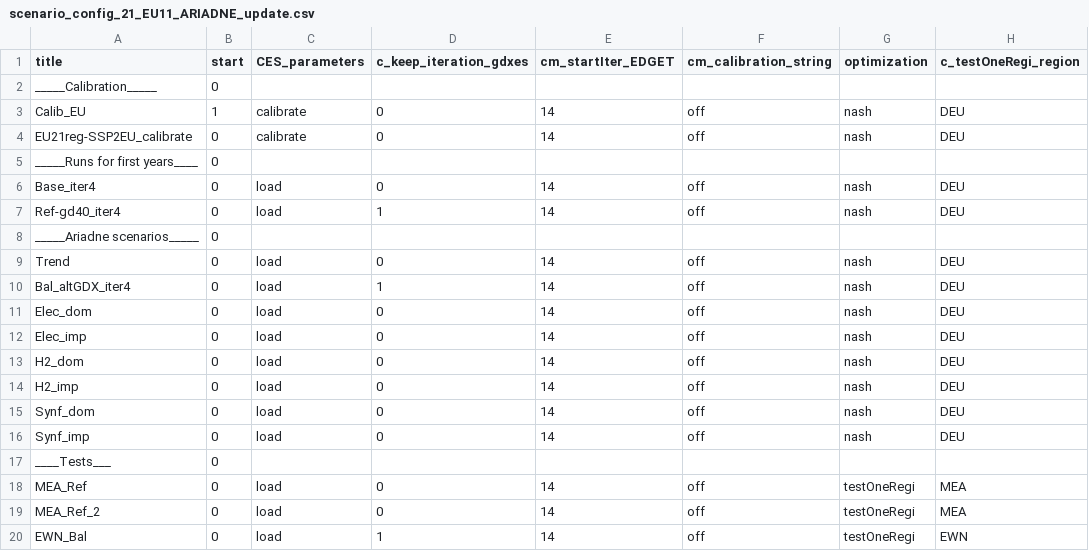
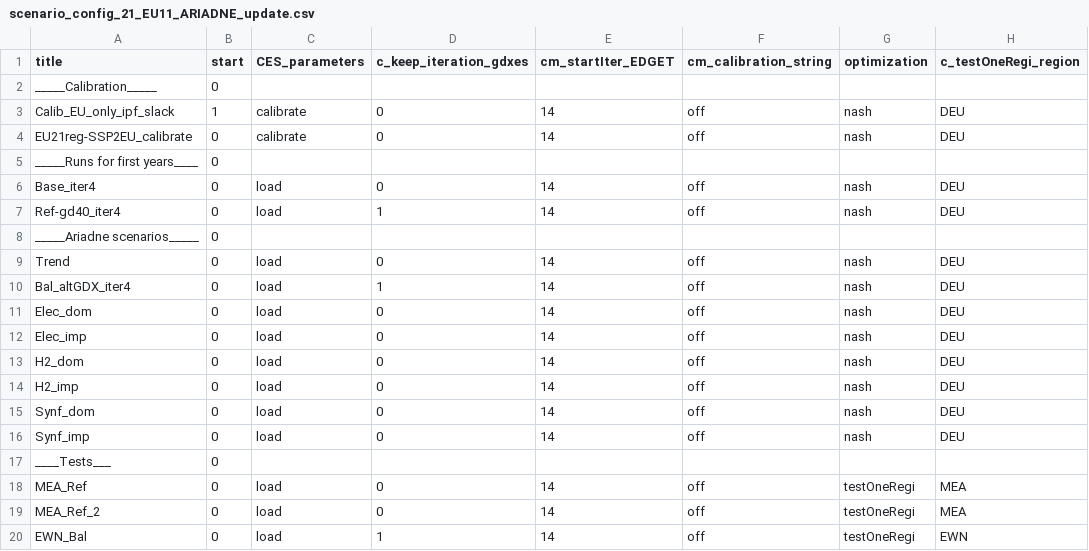
Before and after one commit to 0UmfHxcvx5J7JoaOhFSs5mncnisTJJ6q/remind, a CSV file: config/21_regions_EU11/scenario_config_21_EU11_ARIADNE_update.csv, drawn as a sheet; only a part is shown; the diff names each change by its address in the sheet, - before the commit and + after, or states it on an @@ line.

Commit message:
limit industry FE trajectory slacking to ipf

```diff
--- a/config/21_regions_EU11/scenario_config_21_EU11_ARIADNE_update.csv
+++ b/config/21_regions_EU11/scenario_config_21_EU11_ARIADNE_update.csv
-A3 (title): Calib_EU
+A3 (title): Calib_EU_only_ipf_slack
```
Also changed, not shown: 1 other file.
